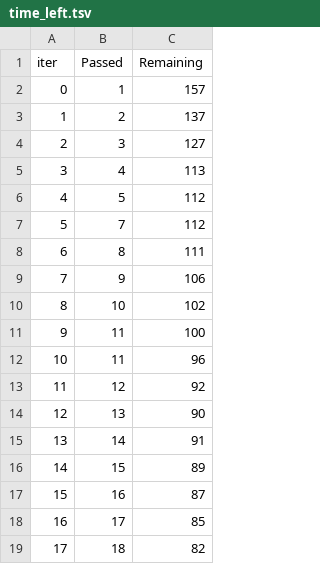
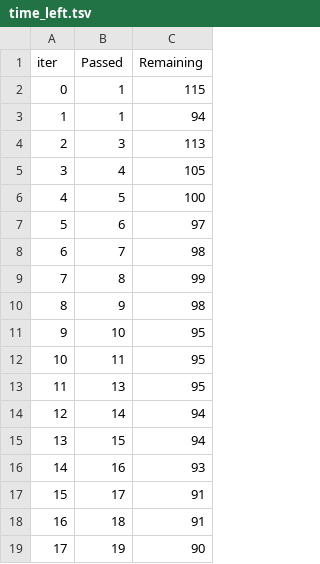
Before and after one commit to atull31/ud-mL, a TSV file: catboost_info/time_left.tsv, drawn as a sheet; only a part is shown; the diff covers the shown part only.

Commit message:
Data Transformation done

```diff
--- a/catboost_info/time_left.tsv
+++ b/catboost_info/time_left.tsv
@@ -1,19 +1,19 @@
 iter	Passed	Remaining
-0	1	157
-1	2	137
-2	3	127
-3	4	113
-4	5	112
-5	7	112
-6	8	111
-7	9	106
-8	10	102
-9	11	100
-10	11	96
-11	12	92
-12	13	90
-13	14	91
-14	15	89
-15	16	87
-16	17	85
-17	18	82
+0	1	115
+1	1	94
+2	3	113
+3	4	105
+4	5	100
+5	6	97
+6	7	98
+7	8	99
+8	9	98
+9	10	95
+10	11	95
+11	13	95
+12	14	94
+13	15	94
+14	16	93
+15	17	91
+16	18	91
+17	19	90
```
Also changed, not shown: 124 edited cells elsewhere in this file, 5 other files.
